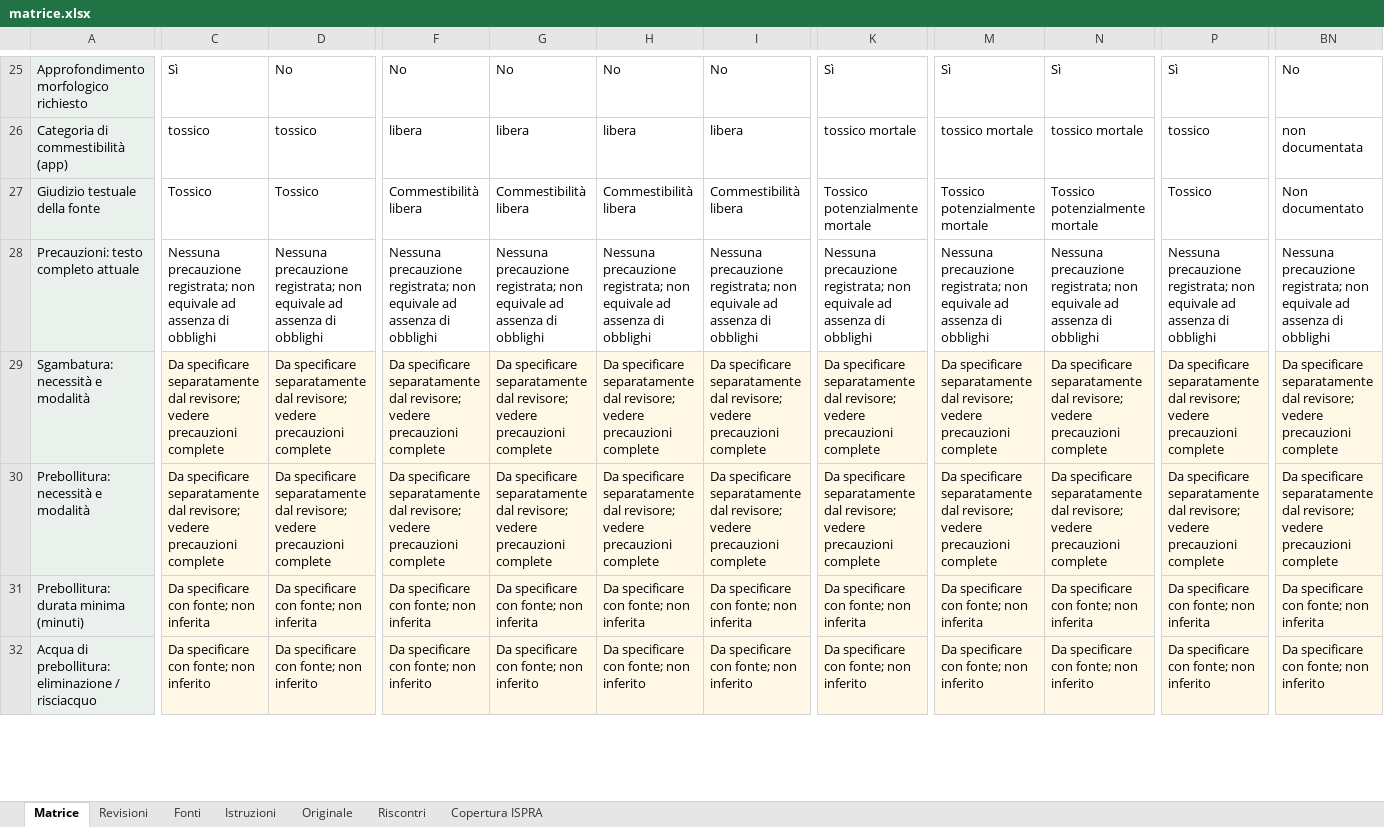
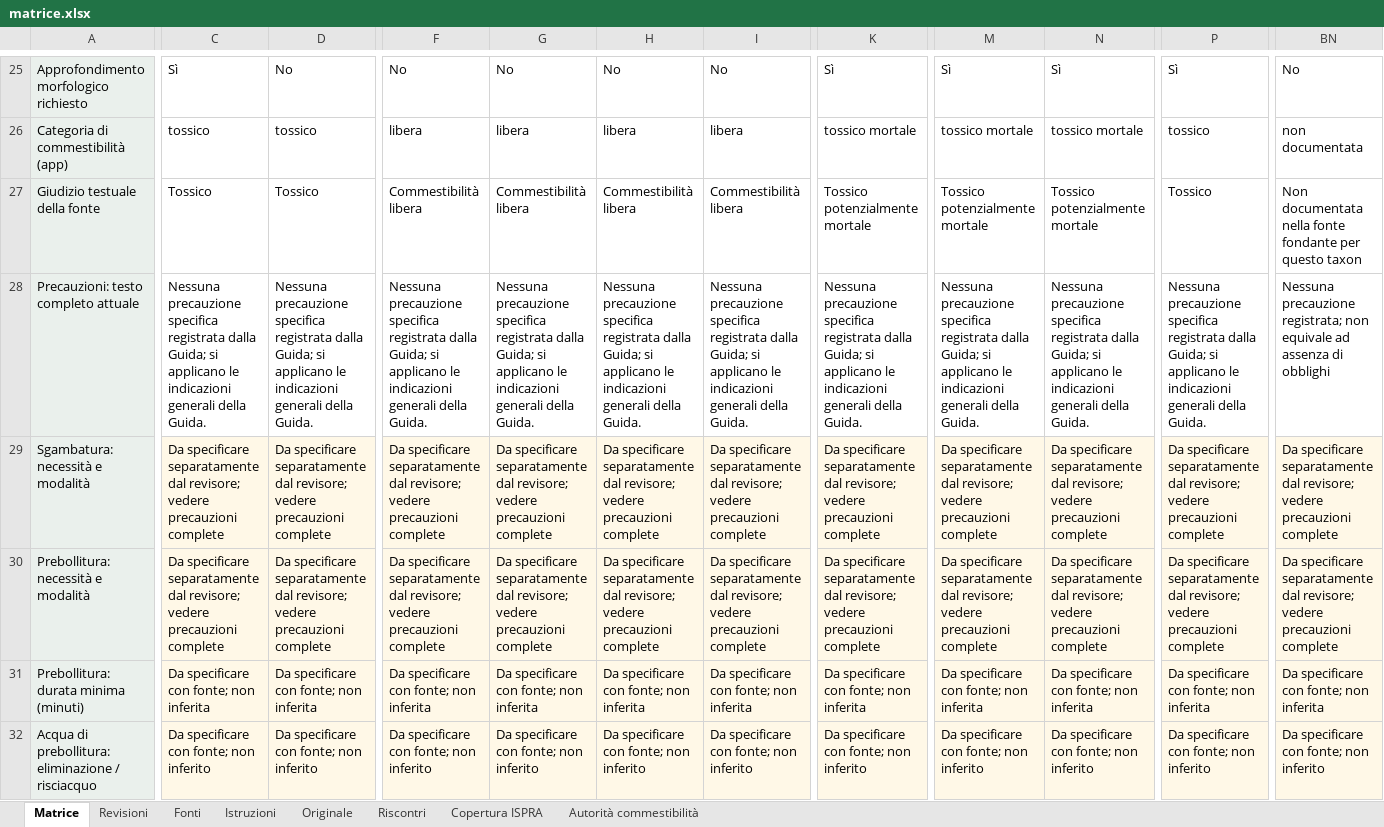
Before and after one commit to gianpaolobol/fungo-italia, an Excel workbook: revisione/matrice.xlsx, sheet Matrice, drawn as a sheet; only a part is shown, gaps mark what is left out; values as stored, in another font and other column widths than the file's, no borders; conditional formats not drawn; the diff covers the shown part only; the diff names each change by its address in the sheet, - before the commit and + after, or states it on an @@ line.

Commit message:
docs: rende la Guida autorità prevalente della commestibilità nella matrice

```diff
--- a/revisione/matrice.xlsx (sheet Matrice)
+++ b/revisione/matrice.xlsx (sheet Matrice)
+sheet tab: Autorità commestibilità
-BN27: Non documentato
+BN27: Non documentata nella fonte fondante per questo taxon
-C28: Nessuna precauzione registrata; non equivale ad assenza di obblighi
+C28: Nessuna precauzione specifica registrata dalla Guida; si applicano le indicazioni generali della Guida.
-D28: Nessuna precauzione registrata; non equivale ad assenza di obblighi
+D28: Nessuna precauzione specifica registrata dalla Guida; si applicano le indicazioni generali della Guida.
-F28: Nessuna precauzione registrata; non equivale ad assenza di obblighi
+F28: Nessuna precauzione specifica registrata dalla Guida; si applicano le indicazioni generali della Guida.
-G28: Nessuna precauzione registrata; non equivale ad assenza di obblighi
+G28: Nessuna precauzione specifica registrata dalla Guida; si applicano le indicazioni generali della Guida.
-H28: Nessuna precauzione registrata; non equivale ad assenza di obblighi
+H28: Nessuna precauzione specifica registrata dalla Guida; si applicano le indicazioni generali della Guida.
-I28: Nessuna precauzione registrata; non equivale ad assenza di obblighi
+I28: Nessuna precauzione specifica registrata dalla Guida; si applicano le indicazioni generali della Guida.
-K28: Nessuna precauzione registrata; non equivale ad assenza di obblighi
+K28: Nessuna precauzione specifica registrata dalla Guida; si applicano le indicazioni generali della Guida.
-M28: Nessuna precauzione registrata; non equivale ad assenza di obblighi
+M28: Nessuna precauzione specifica registrata dalla Guida; si applicano le indicazioni generali della Guida.
-N28: Nessuna precauzione registrata; non equivale ad assenza di obblighi
+N28: Nessuna precauzione specifica registrata dalla Guida; si applicano le indicazioni generali della Guida.
-P28: Nessuna precauzione registrata; non equivale ad assenza di obblighi
+P28: Nessuna precauzione specifica registrata dalla Guida; si applicano le indicazioni generali della Guida.
```
Also changed, not shown: 291 edited cells elsewhere in this sheet, sheet Fonti, sheet Riscontri, sheet Istruzioni, 3 other files.
